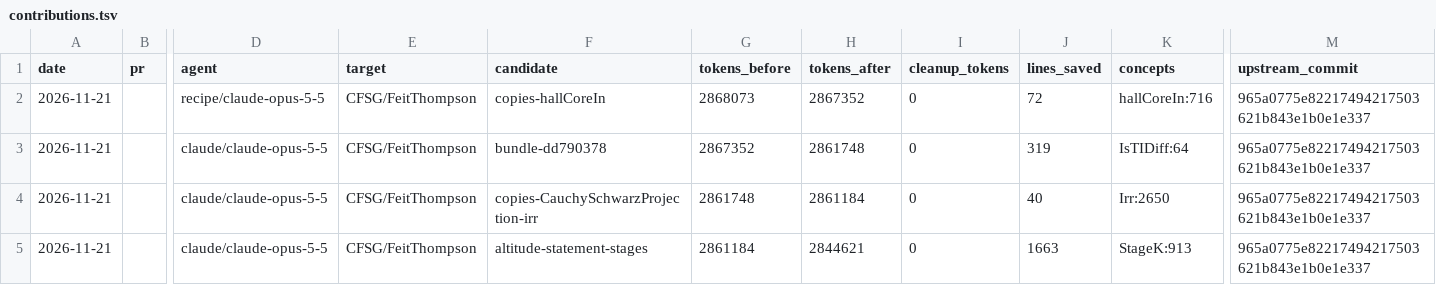
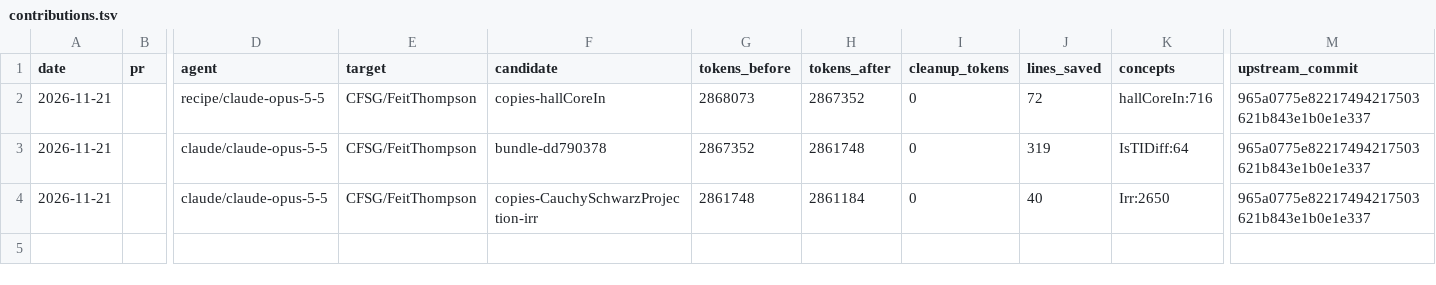
Before and after one commit to hora-algebra/concept-mining, a TSV file: data/ledger/contributions.tsv, drawn as a sheet; only a part is shown, gaps mark what is left out; rows hold the shown columns only; the diff names each change by its address in the sheet, - before the commit and + after, or states it on an @@ line.

```diff
--- a/data/ledger/contributions.tsv
+++ b/data/ledger/contributions.tsv
-row 5: 2026-11-21 |  | claude/claude-opus-5-5 | CFSG/FeitThompson | altitude-statement-stages | 2861184 | 2844621 | 0 | 1663 | StageK:913 | 965a0775e82217494217503621b843e1b0e1e337
```
Also changed, not shown: data/ledger/concepts.tsv, data/ledger/history.tsv, 14 other files.
